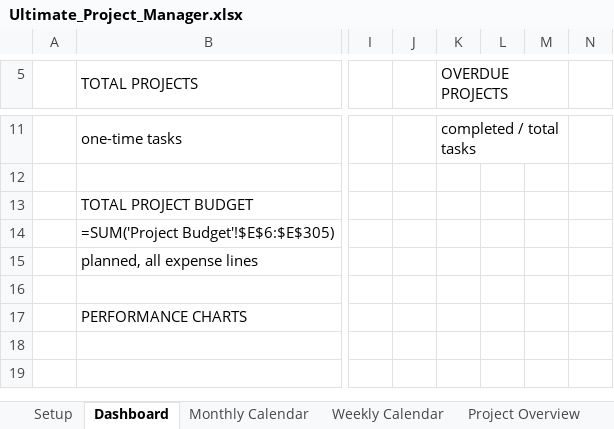
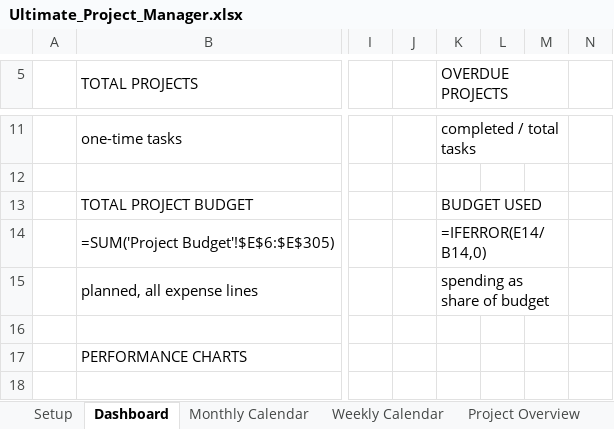
Before and after one commit to Yassineallach/schoolmaroc, an Excel workbook: productivity-bundle/product-1-ultimate-project-manager/Ultimate_Project_Manager.xlsx, sheet Dashboard, drawn as a sheet; only a part is shown, gaps mark what is left out; the shorter side is filled out with more unchanged rows; values as stored, in another font and other column widths than the file's, no cell formats; formulas without a stored value are shown as written; charts and pictures and conditional formats not drawn; the diff names each change by its address in the sheet, - before the commit and + after, or states it on an @@ line.

```diff
--- a/productivity-bundle/product-1-ultimate-project-manager/Ultimate_Project_Manager.xlsx (sheet Dashboard)
+++ b/productivity-bundle/product-1-ultimate-project-manager/Ultimate_Project_Manager.xlsx (sheet Dashboard)
-K13 (OVERDUE PROJECTS): (empty)
+K13 (OVERDUE PROJECTS): BUDGET USED
+K13:M13 merged
-K14 (OVERDUE PROJECTS): (empty)
+K14 (OVERDUE PROJECTS): =IFERROR(E14/B14,0)
+K14:M14 merged
-K15 (OVERDUE PROJECTS): (empty)
+K15 (OVERDUE PROJECTS): spending as share of budget
+K15:M15 merged
```
Also changed, not shown: cell formats, charts or pictures, 1 other file.
